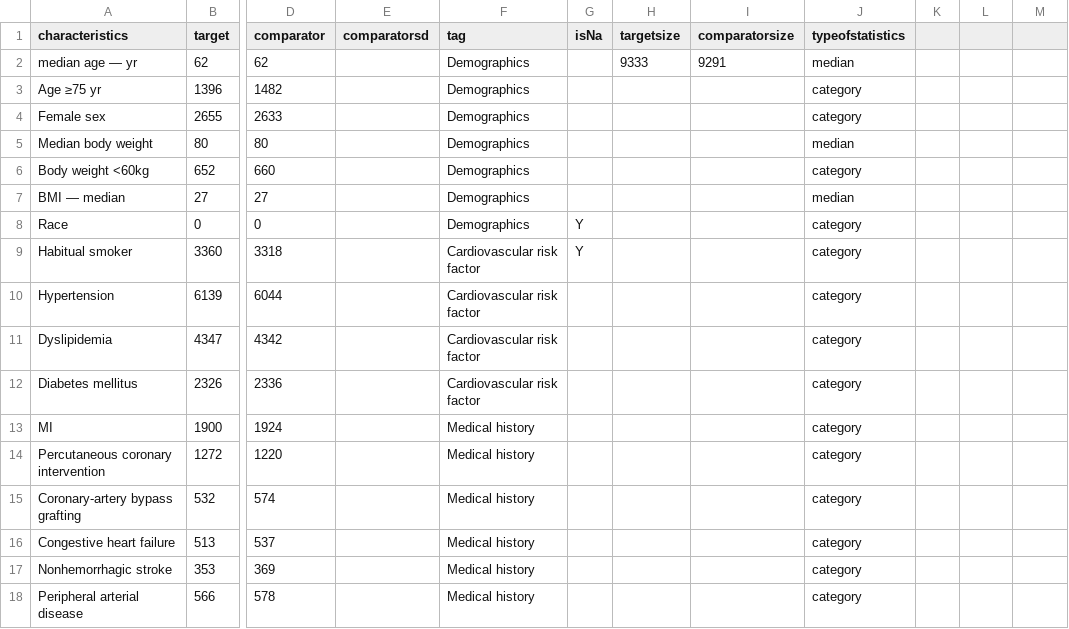
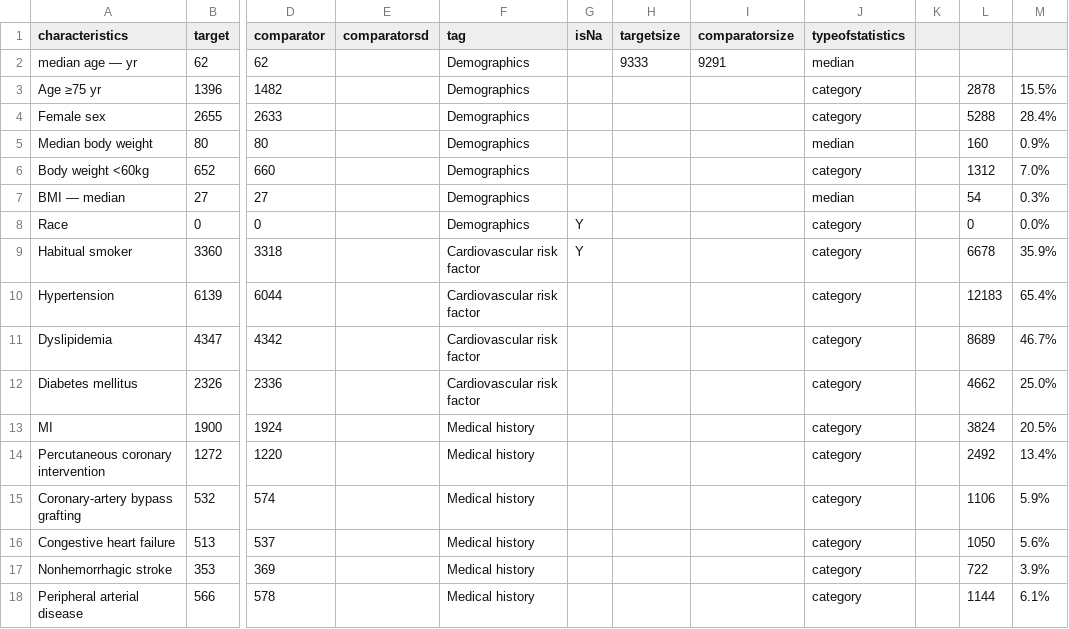
Before and after one commit to ohdsi-studies/Troy, a CSV file: TroyCohortDiagnostics/inst/csv/PLATO.csv, drawn as a sheet; only a part is shown, gaps mark what is left out; the diff covers the shown part only; the diff names each change by its address in the sheet, - before the commit and + after, or states it on an @@ line.

```diff
--- a/TroyCohortDiagnostics/inst/csv/PLATO.csv
+++ b/TroyCohortDiagnostics/inst/csv/PLATO.csv
-L3: (empty)
+L3: 2878
-M3: (empty)
+M3: 15.5%
-L4: (empty)
+L4: 5288
-M4: (empty)
+M4: 28.4%
-L5: (empty)
+L5: 160
-M5: (empty)
+M5: 0.9%
-L6: (empty)
+L6: 1312
-M6: (empty)
+M6: 7.0%
-L7: (empty)
+L7: 54
-M7: (empty)
+M7: 0.3%
-L8: (empty)
+L8: 0
-M8: (empty)
+M8: 0.0%
-L9: (empty)
+L9: 6678
-M9: (empty)
+M9: 35.9%
-L10: (empty)
+L10: 12183
-M10: (empty)
+M10: 65.4%
-L11: (empty)
+L11: 8689
-M11: (empty)
+M11: 46.7%
-L12: (empty)
+L12: 4662
-M12: (empty)
+M12: 25.0%
-L13: (empty)
+L13: 3824
-M13: (empty)
+M13: 20.5%
-L14: (empty)
+L14: 2492
-M14: (empty)
+M14: 13.4%
-L15: (empty)
+L15: 1106
-M15: (empty)
+M15: 5.9%
-L16: (empty)
+L16: 1050
-M16: (empty)
+M16: 5.6%
-L17: (empty)
+L17: 722
-M17: (empty)
+M17: 3.9%
-L18: (empty)
+L18: 1144
-M18: (empty)
+M18: 6.1%
```
Also changed, not shown: 36 edited cells elsewhere in this file, TroyCohortDiagnostics/inst/csv/CANVAS.csv, TroyCohortDiagnostics/inst/csv/CARMELINA.csv, 17 other files.
